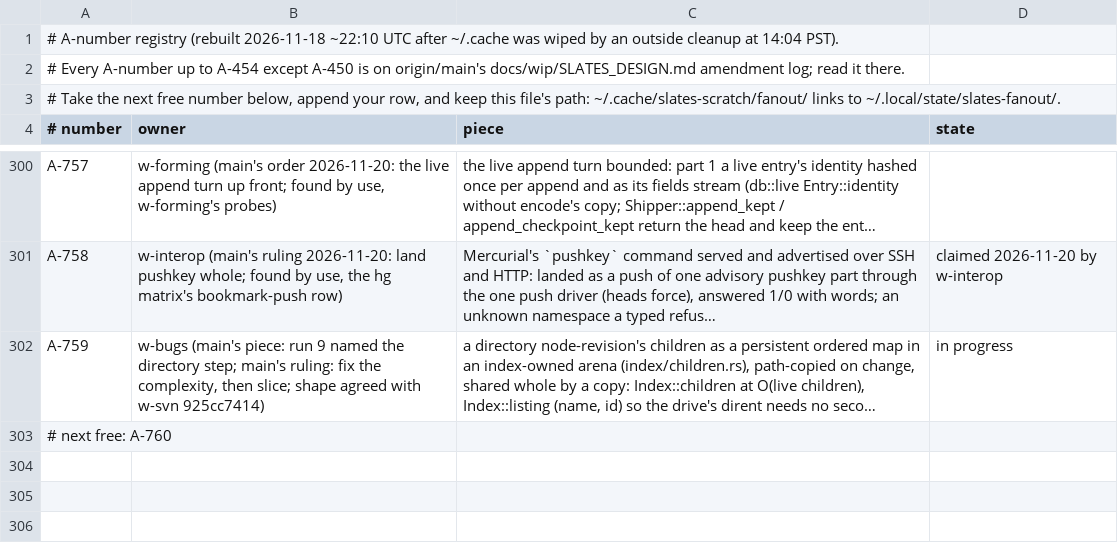
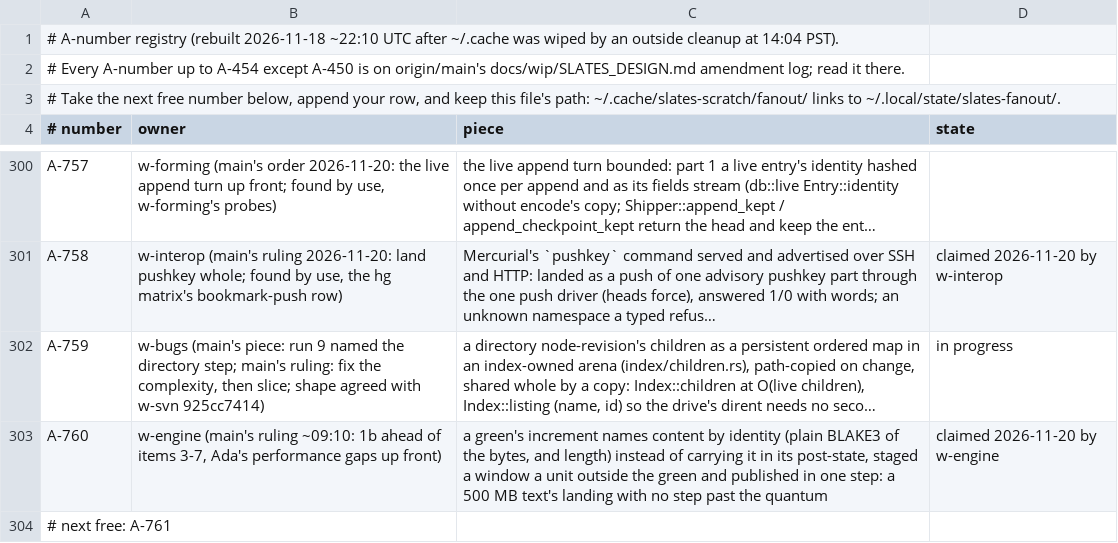
Before and after one commit to hyper-light/slates, a TSV file: amendments.tsv, drawn as a sheet; only a part is shown, gaps mark what is left out; long unchanged cells end in …; addresses are those after the commit; the diff names each change by its address in the sheet, - before the commit and + after, or states it on an @@ line.

Commit message:
w-engine: claim A-760 (1b); its increment interface to w-svn and main

```diff
--- a/amendments.tsv
+++ b/amendments.tsv
+row 303: A-760 | w-engine (main's ruling ~09:10: 1b ahead of items 3-7, Ada's performance gaps up front) | a green's increment names content by identity (plain BLAKE3 of the bytes, and length) instead of carrying it in its post-state, staged a window a unit outside the green and published in one step: a 500 MB text's landing with no step past the quantum | claimed 2026-11-20 by w-engine
-A304 (# number): # next free: A-760
+A304 (# number): # next free: A-761
```
Also changed, not shown: 2 other files.
